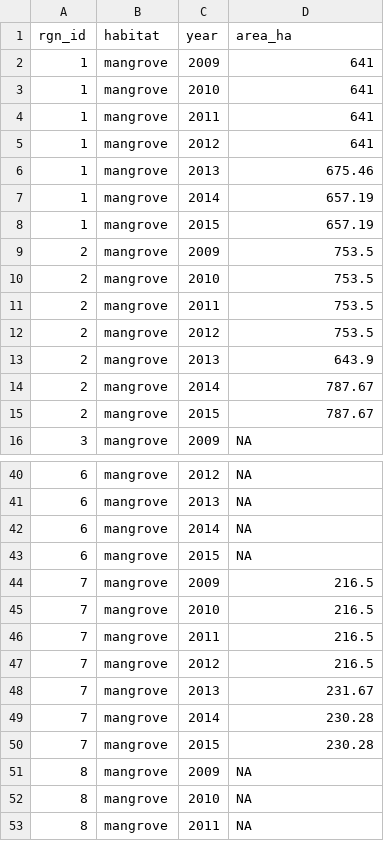
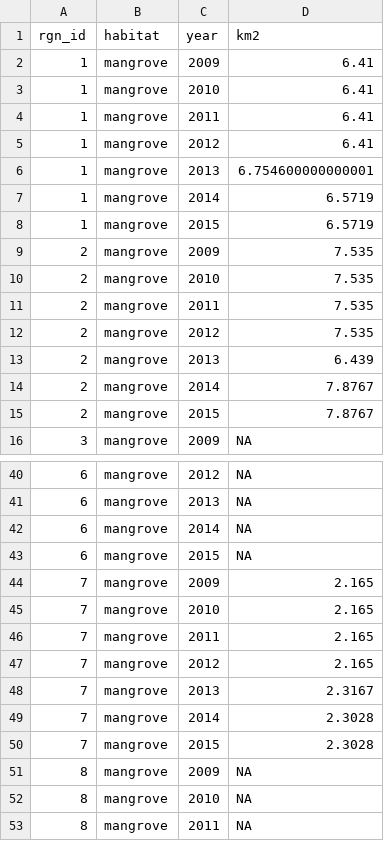
Before and after one commit to OHI-Science/bali, a CSV file: prep/CS/cs_hab_mangrove_complete.csv, drawn as a sheet; only a part is shown, gaps mark what is left out; the diff covers the shown part only.

Commit message:
convert CS mangrove layer from hectare to km2

```diff
--- a/prep/CS/cs_hab_mangrove_complete.csv
+++ b/prep/CS/cs_hab_mangrove_complete.csv
@@ -1,16 +1,16 @@
-rgn_id,habitat,year,area_ha
-1,mangrove,2009,641
-1,mangrove,2010,641
-1,mangrove,2011,641
-1,mangrove,2012,641
-1,mangrove,2013,675.46
-1,mangrove,2014,657.19
-1,mangrove,2015,657.19
-2,mangrove,2009,753.5
-2,mangrove,2010,753.5
-2,mangrove,2011,753.5
-2,mangrove,2012,753.5
-2,mangrove,2013,643.9
-2,mangrove,2014,787.67
-2,mangrove,2015,787.67
+rgn_id,habitat,year,km2
+1,mangrove,2009,6.41
+1,mangrove,2010,6.41
+1,mangrove,2011,6.41
+1,mangrove,2012,6.41
+1,mangrove,2013,6.754600000000001
+1,mangrove,2014,6.5719
+1,mangrove,2015,6.5719
+2,mangrove,2009,7.535
+2,mangrove,2010,7.535
+2,mangrove,2011,7.535
+2,mangrove,2012,7.535
+2,mangrove,2013,6.439
+2,mangrove,2014,7.8767
+2,mangrove,2015,7.8767
 3,mangrove,2009,NA
@@ -43,9 +43,9 @@ rgn_id,habitat,year,area_ha
 6,mangrove,2015,NA
-7,mangrove,2009,216.5
-7,mangrove,2010,216.5
-7,mangrove,2011,216.5
-7,mangrove,2012,216.5
-7,mangrove,2013,231.67
-7,mangrove,2014,230.28
-7,mangrove,2015,230.28
+7,mangrove,2009,2.165
+7,mangrove,2010,2.165
+7,mangrove,2011,2.165
+7,mangrove,2012,2.165
+7,mangrove,2013,2.3167
+7,mangrove,2014,2.3028
+7,mangrove,2015,2.3028
 8,mangrove,2009,NA
```
Also changed, not shown: 14 edited cells elsewhere in this file, region2017/layers/cs_hab_mangrove_complete.csv, 1 other file.
